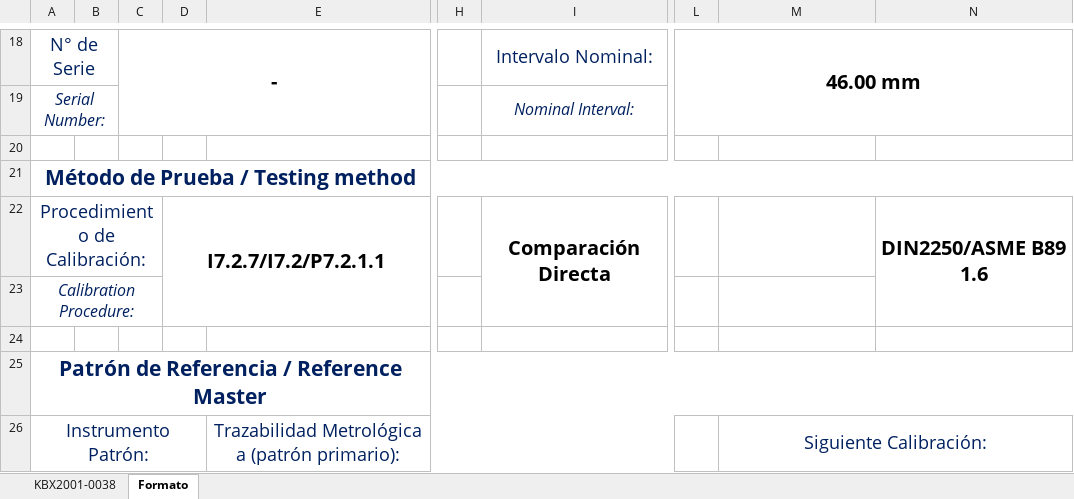
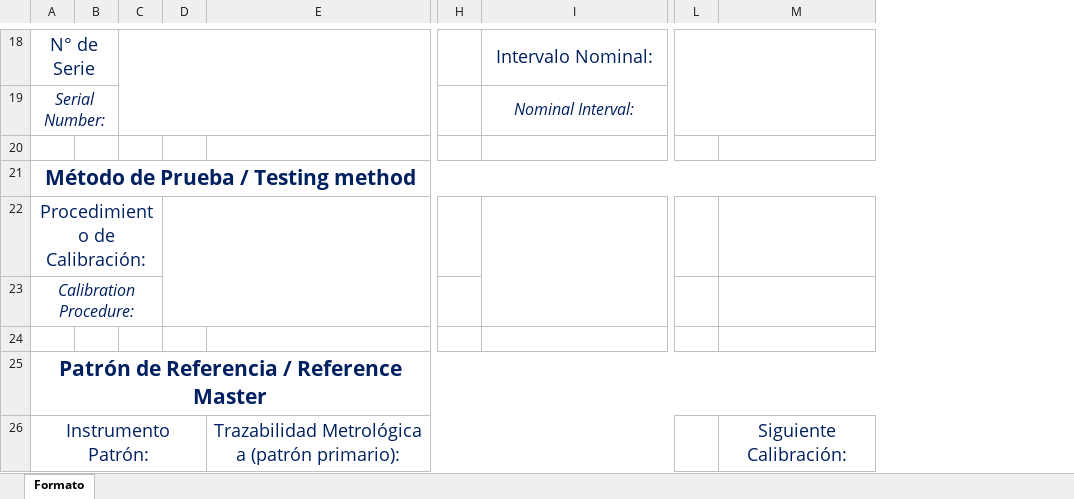
Before and after one commit to hocht/Kalibrix, an Excel workbook: GenerarCertificado.xlsm, sheet Formato, drawn as a sheet; only a part is shown, gaps mark what is left out; values as stored, in another font and other column widths than the file's, no borders; charts and pictures not drawn; removed rows and columns are numbered as before the commit, all else as after; the diff covers the shown part only; the diff names each change by its address in the sheet, - before the commit and + after, or states it on an @@ line.

```diff
--- a/GenerarCertificado.xlsm (sheet Formato)
+++ b/GenerarCertificado.xlsm (sheet Formato)
-sheet tab: KBX2001-0038
-column C, row 18: -
-column D, row 22: I7.2.7/I7.2/P7.2.1.1
+column C, empty
+column D, empty
-column L, row 18: 46.00 mm
+column L, empty
-column N, row 22: DIN2250/ASME B89 1.6
-I22: Comparación Directa
+I22: (empty)
-M26:N26 merged
```
Also changed, not shown: 12 added rows, 6 removed rows, 16 edited cells, cell formats and merged cells elsewhere in this sheet, charts or pictures.
